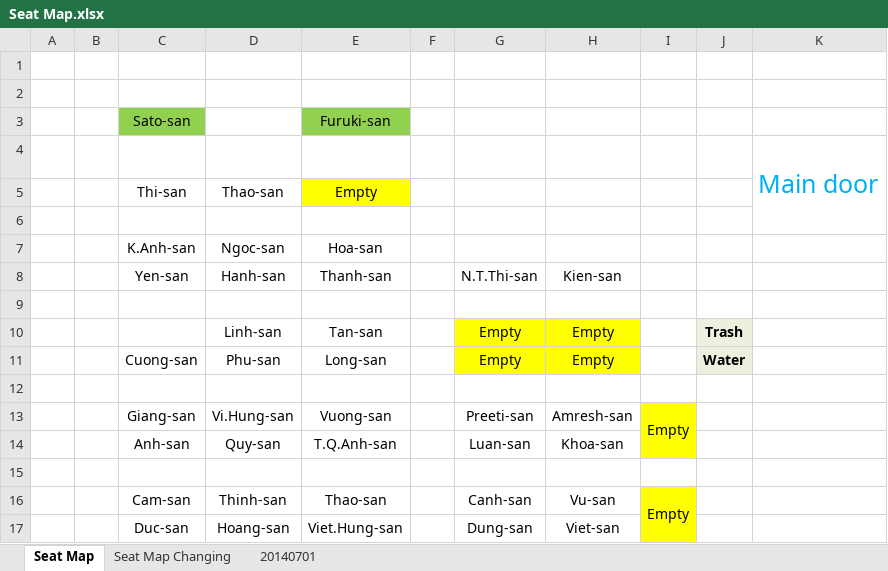
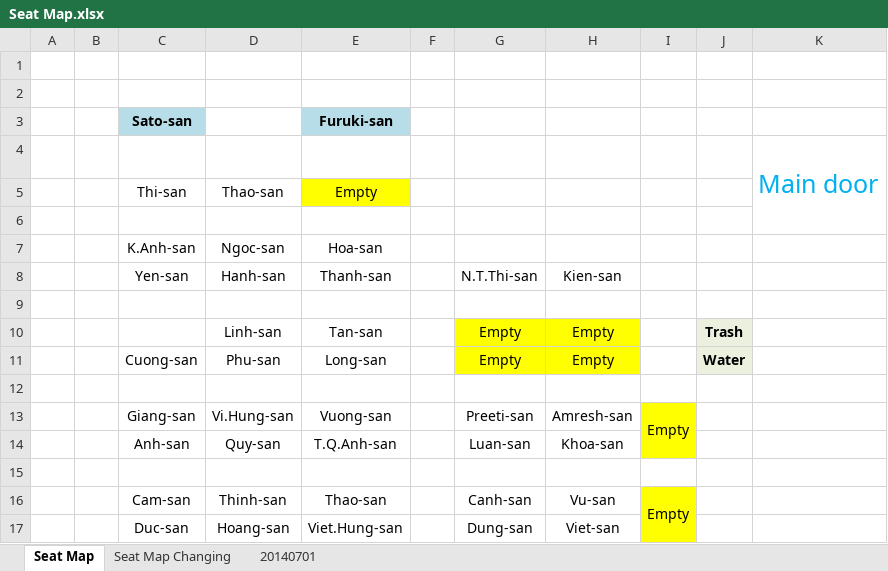
Before and after one commit to ndlongit/longnd-data, an Excel workbook: Temp/Transfer/Seat Map.xlsx, sheet Seat Map, drawn as a sheet; values as stored, in another font and other column widths than the file's, no borders; the diff names each change by its address in the sheet, - before the commit and + after, or states it on an @@ line.

```diff
--- a/Temp/Transfer/Seat Map.xlsx (sheet Seat Map)
+++ b/Temp/Transfer/Seat Map.xlsx (sheet Seat Map)
@@ C3 fill: #92D050 → #B7DEE8, bold: off → on @@
@@ E3 fill: #92D050 → #B7DEE8, bold: off → on @@
```
Also changed, not shown: sheet Seat Map Changing.
